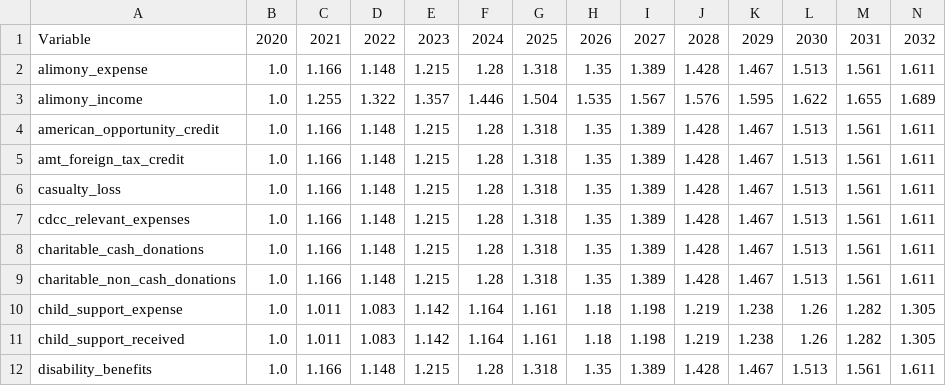
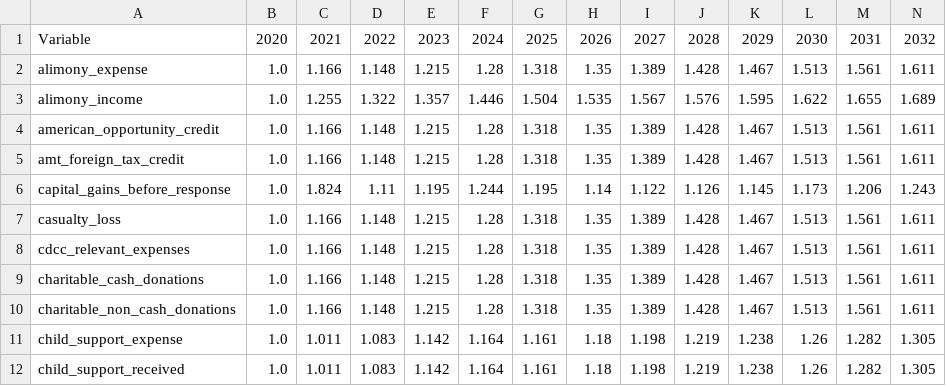
Before and after one commit to PolicyEngine/policyengine-us-data, a CSV file: policyengine_us_data/storage/uprating_factors.csv, drawn as a sheet; only a part is shown; the shorter side is filled out with more unchanged rows; rows hold the shown columns only; the diff names each change by its address in the sheet, - before the commit and + after, or states it on an @@ line.

```diff
--- a/policyengine_us_data/storage/uprating_factors.csv
+++ b/policyengine_us_data/storage/uprating_factors.csv
+row 6: capital_gains_before_response | 1.0 | 1.824 | 1.11 | 1.195 | 1.244 | 1.195 | 1.14 | 1.122 | 1.126 | 1.145 | 1.173 | 1.206 | 1.243
```
Also changed, not shown: policyengine_us_data/storage/uprating_growth_factors.csv.
